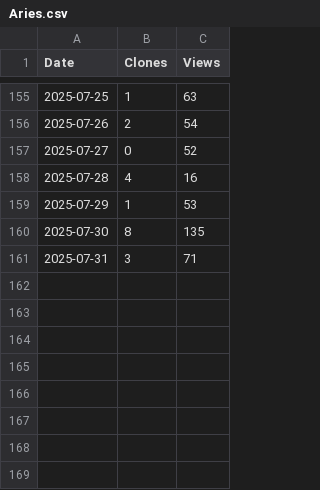
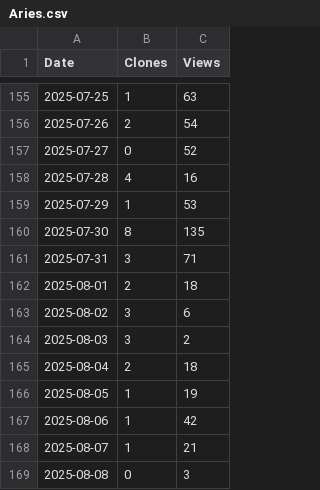
Before and after one commit to arc-research-lab/Aries, a CSV file: assets/Aries.csv, drawn as a sheet; only a part is shown, gaps mark what is left out; the diff names each change by its address in the sheet, - before the commit and + after, or states it on an @@ line.

```diff
--- a/assets/Aries.csv
+++ b/assets/Aries.csv
+row 162: 2025-08-01 | 2 | 18
+row 163: 2025-08-02 | 3 | 6
+row 164: 2025-08-03 | 3 | 2
+row 165: 2025-08-04 | 2 | 18
+row 166: 2025-08-05 | 1 | 19
+row 167: 2025-08-06 | 1 | 42
+row 168: 2025-08-07 | 1 | 21
+row 169: 2025-08-08 | 0 | 3
```
Also changed, not shown: 3 other files.
